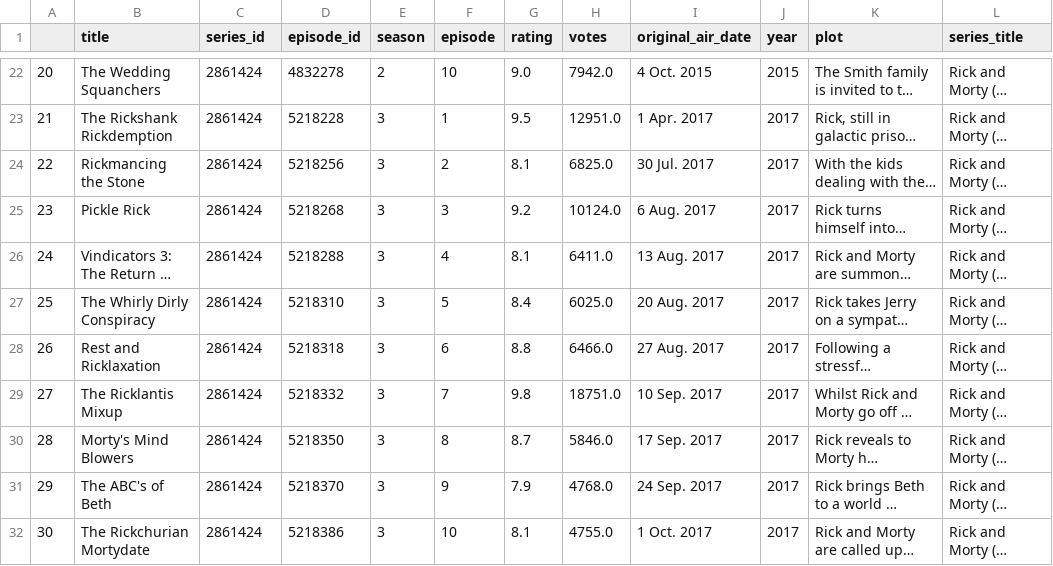
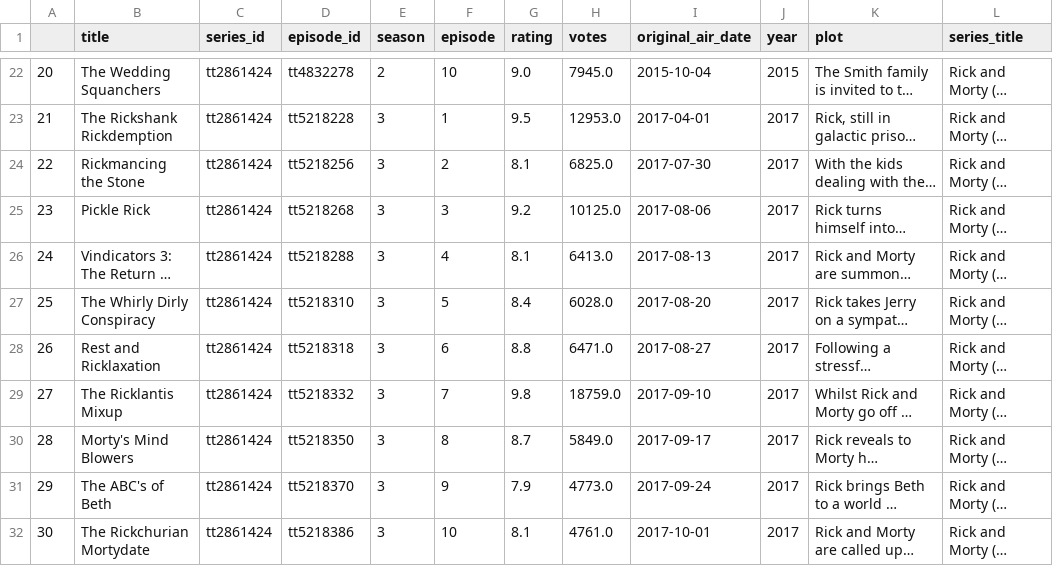
Before and after one commit to rustygentile/imdb-dashboard, a CSV file: exploration/ep_data/tt2861424.csv (was exploration/rick_n_morty_episodes_table.csv), drawn as a sheet; only a part is shown, gaps mark what is left out; long unchanged cells end in …; the diff covers the shown part only; the diff names each change by its address in the sheet, - before the commit and + after, or states it on an @@ line.

Commit message:
pushing episode table looper script and series episode data

```diff
--- a/exploration/rick_n_morty_episodes_table.csv
+++ b/exploration/ep_data/tt2861424.csv
-C22:C32 (series_id): 2861424
+C22:C32 (series_id): tt2861424
-D22 (episode_id): 4832278
+D22 (episode_id): tt4832278
-H22 (votes): 7942.0
+H22 (votes): 7945.0
-I22 (original_air_date): 4 Oct. 2015
+I22 (original_air_date): 2015-10-04
-D23 (episode_id): 5218228
+D23 (episode_id): tt5218228
-H23 (votes): 12951.0
+H23 (votes): 12953.0
-I23 (original_air_date): 1 Apr. 2017
+I23 (original_air_date): 2017-04-01
-D24 (episode_id): 5218256
+D24 (episode_id): tt5218256
-I24 (original_air_date): 30 Jul. 2017
+I24 (original_air_date): 2017-07-30
-D25 (episode_id): 5218268
+D25 (episode_id): tt5218268
-H25 (votes): 10124.0
+H25 (votes): 10125.0
-I25 (original_air_date): 6 Aug. 2017
+I25 (original_air_date): 2017-08-06
-D26 (episode_id): 5218288
+D26 (episode_id): tt5218288
-H26 (votes): 6411.0
+H26 (votes): 6413.0
-I26 (original_air_date): 13 Aug. 2017
+I26 (original_air_date): 2017-08-13
-D27 (episode_id): 5218310
+D27 (episode_id): tt5218310
-H27 (votes): 6025.0
+H27 (votes): 6028.0
-I27 (original_air_date): 20 Aug. 2017
+I27 (original_air_date): 2017-08-20
-D28 (episode_id): 5218318
+D28 (episode_id): tt5218318
-H28 (votes): 6466.0
+H28 (votes): 6471.0
-I28 (original_air_date): 27 Aug. 2017
+I28 (original_air_date): 2017-08-27
-D29 (episode_id): 5218332
+D29 (episode_id): tt5218332
-H29 (votes): 18751.0
+H29 (votes): 18759.0
-I29 (original_air_date): 10 Sep. 2017
+I29 (original_air_date): 2017-09-10
-D30 (episode_id): 5218350
+D30 (episode_id): tt5218350
-H30 (votes): 5846.0
+H30 (votes): 5849.0
-I30 (original_air_date): 17 Sep. 2017
+I30 (original_air_date): 2017-09-17
-D31 (episode_id): 5218370
+D31 (episode_id): tt5218370
-H31 (votes): 4768.0
+H31 (votes): 4773.0
-I31 (original_air_date): 24 Sep. 2017
+I31 (original_air_date): 2017-09-24
-D32 (episode_id): 5218386
+D32 (episode_id): tt5218386
-H32 (votes): 4755.0
+H32 (votes): 4761.0
-I32 (original_air_date): 1 Oct. 2017
+I32 (original_air_date): 2017-10-01
```
Also changed, not shown: 82 edited cells elsewhere in this file, 29 other files.
